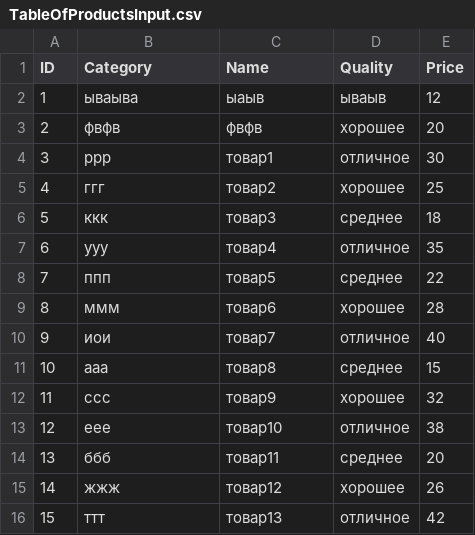
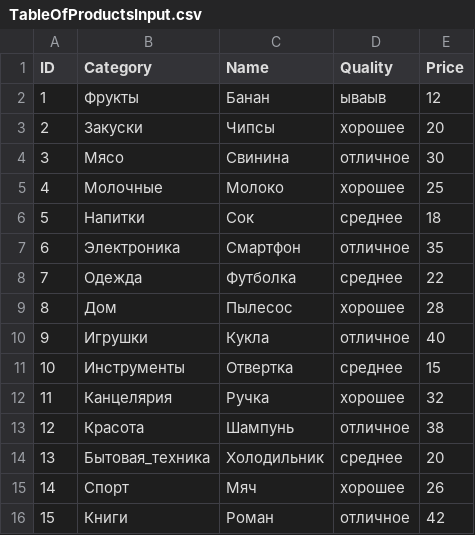
Before and after one commit to Gutsik228/Tyuiu.DudkovIE.Sprint7, a CSV file: Files/TableOfProductsInput.csv, drawn as a sheet.

```diff
--- a/Files/TableOfProductsInput.csv
+++ b/Files/TableOfProductsInput.csv
@@ -1,16 +1,16 @@
 ID,Category,Name,Quality,Price
-1,ываыва,ыаыв,ываыв,12
-2,фвфв,фвфв,хорошее,20
-3,ррр,товар1,отличное,30
-4,ггг,товар2,хорошее,25
-5,ккк,товар3,среднее,18
-6,ууу,товар4,отличное,35
-7,ппп,товар5,среднее,22
-8,ммм,товар6,хорошее,28
-9,иои,товар7,отличное,40
-10,ааа,товар8,среднее,15
-11,ссс,товар9,хорошее,32
-12,еее,товар10,отличное,38
-13,ббб,товар11,среднее,20
-14,жжж,товар12,хорошее,26
-15,ттт,товар13,отличное,42
+1,Фрукты,Банан,ываыв,12
+2,Закуски,Чипсы,хорошее,20
+3,Мясо,Свинина,отличное,30
+4,Молочные,Молоко,хорошее,25
+5,Напитки,Сок,среднее,18
+6,Электроника,Смартфон,отличное,35
+7,Одежда,Футболка,среднее,22
+8,Дом,Пылесос,хорошее,28
+9,Игрушки,Кукла,отличное,40
+10,Инструменты,Отвертка,среднее,15
+11,Канцелярия,Ручка,хорошее,32
+12,Красота,Шампунь,отличное,38
+13,Бытовая_техника,Холодильник,среднее,20
+14,Спорт,Мяч,хорошее,26
+15,Книги,Роман,отличное,42
```
Also changed, not shown: 6 other files.
